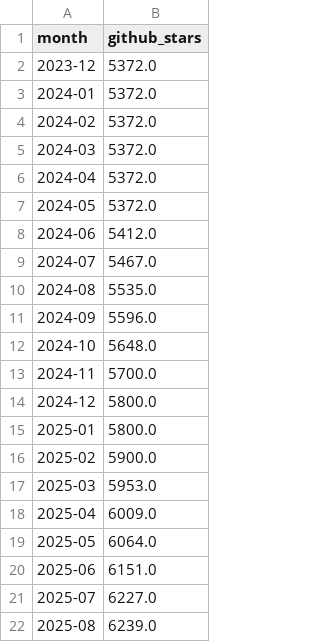
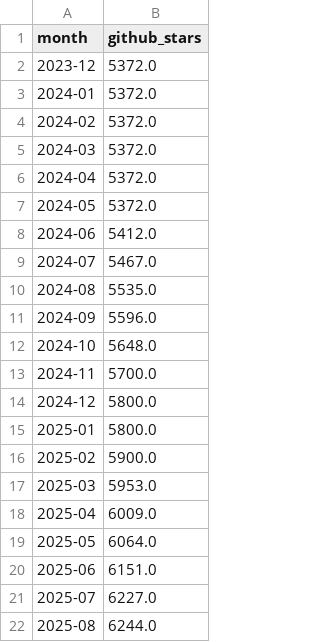
Before and after one commit to robertsilen/mariadb-adoption-index, a CSV file: data/github_stars/monthly.csv, drawn as a sheet.

```diff
--- a/data/github_stars/monthly.csv
+++ b/data/github_stars/monthly.csv
@@ -21,2 +21,2 @@ month,github_stars
 2025-07,6227.0
-2025-08,6239.0
+2025-08,6244.0
```
Also changed, not shown: data/github_stars/daily.csv.
